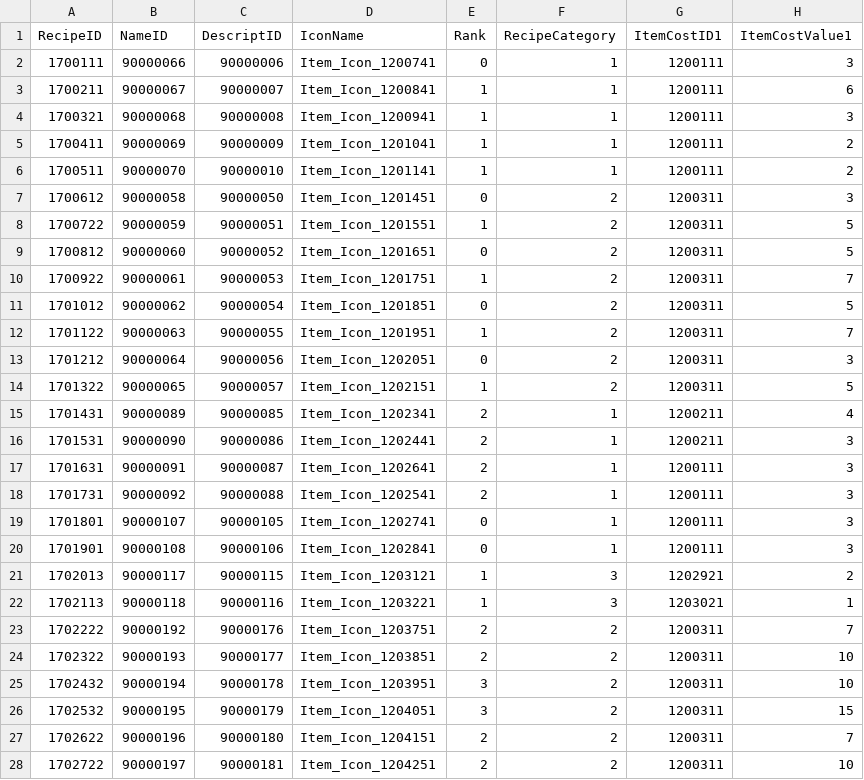
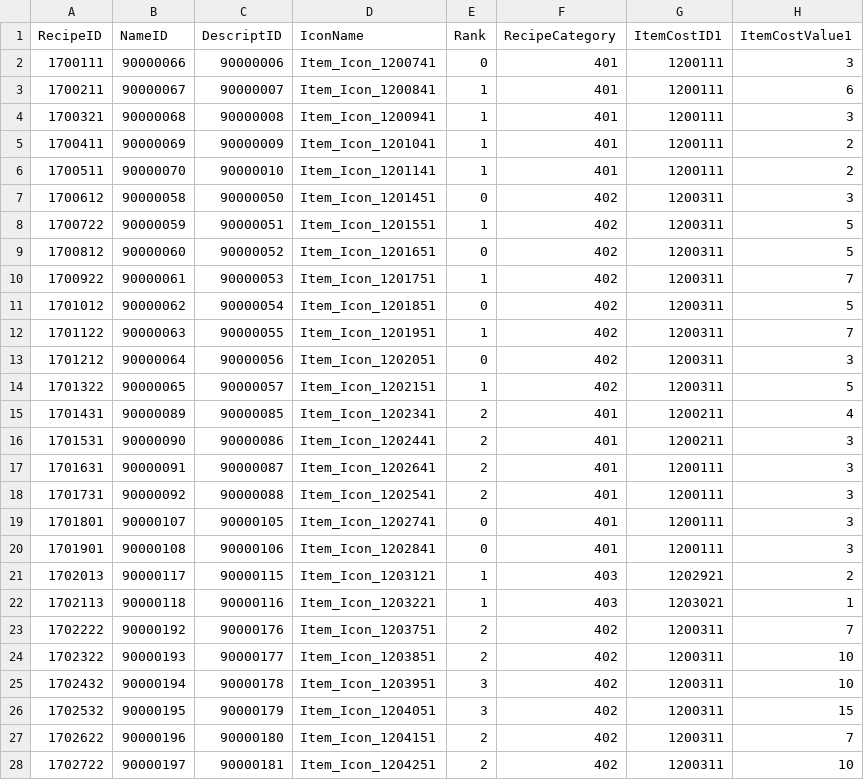
Before and after one commit to KDH1213/SurvivalProject, a CSV file: Assets/Resources/Tables/ItemCreateTable.csv, drawn as a sheet; only a part is shown; the diff covers the shown part only; the diff names each change by its address in the sheet, - before the commit and + after, or states it on an @@ line.

```diff
--- a/Assets/Resources/Tables/ItemCreateTable.csv
+++ b/Assets/Resources/Tables/ItemCreateTable.csv
-F2:F6 (RecipeCategory): 1
+F2:F6 (RecipeCategory): 401
-F7:F14 (RecipeCategory): 2
+F7:F14 (RecipeCategory): 402
-F15:F20 (RecipeCategory): 1
+F15:F20 (RecipeCategory): 401
-F21:F22 (RecipeCategory): 3
+F21:F22 (RecipeCategory): 403
-F23:F28 (RecipeCategory): 2
+F23:F28 (RecipeCategory): 402
```
Also changed, not shown: 20 edited cells elsewhere in this file, 3 other files.
